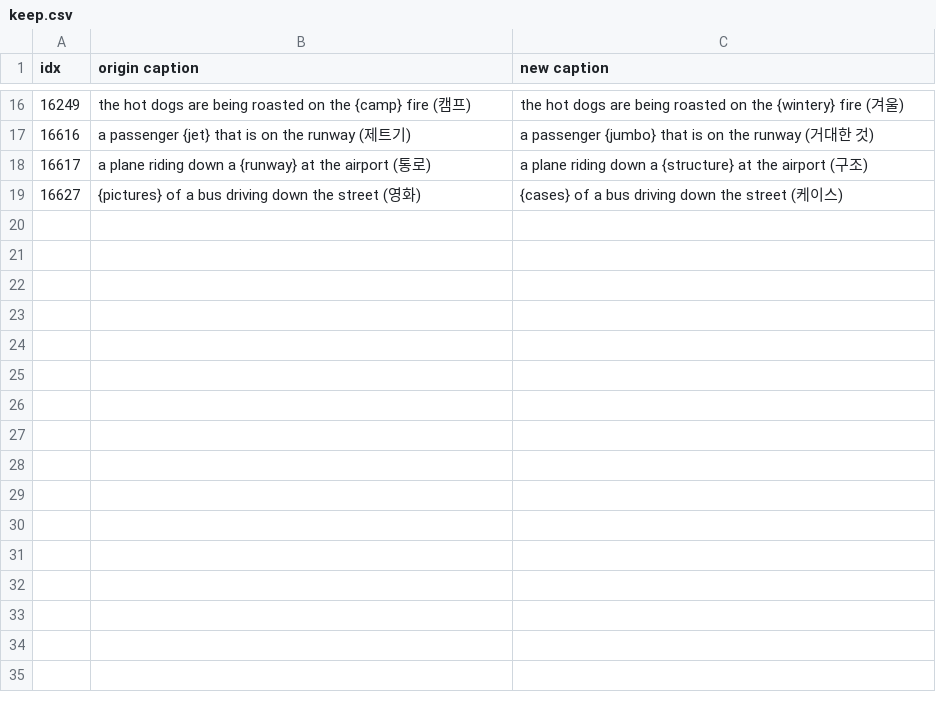
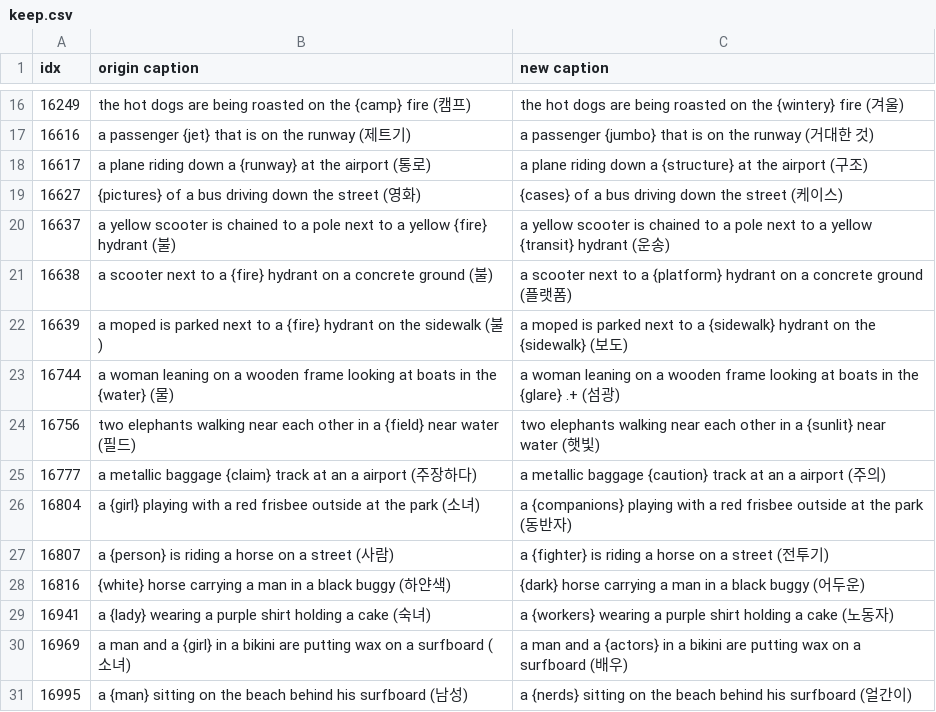
Before and after one commit to YHaJung/RoCOCO_datacheck, a CSV file: data_check/keep.csv, drawn as a sheet; only a part is shown, gaps mark what is left out.

```diff
--- a/data_check/keep.csv
+++ b/data_check/keep.csv
@@ -19 +19,13 @@ idx,origin caption,new caption
 16627,{pictures} of a bus driving down the street (영화),{cases} of a bus driving down the street (케이스)
+16637,a yellow scooter is chained to a pole next to a yellow {fire} hydrant (불),a yellow scooter is chained to a pole next to a yellow {transit} hydrant (운송)
+16638,a scooter next to a {fire} hydrant on a concrete ground (불),a scooter next to a {platform} hydrant on a concrete ground (플랫폼)
+16639,a moped is parked next to a {fire} hydrant on the sidewalk (불),a moped is parked next to a {sidewalk} hydrant on the {sidewalk} (보도)
+16744,a woman leaning on a wooden frame looking at boats in the {water} (물),a woman leaning on a wooden frame looking at boats in the {glare} .+ (섬광)
+16756,two elephants walking near each other in a {field} near water (필드),two elephants walking near each other in a {sunlit} near water (햇빛)
+16777,a metallic baggage {claim} track at an a airport (주장하다),a metallic baggage {caution} track at an a airport (주의)
+16804,a {girl} playing with a red frisbee outside at the park (소녀),a {companions} playing with a red frisbee outside at the park (동반자)
+16807,a {person} is riding a horse on a street (사람),a {fighter} is riding a horse on a street (전투기)
+16816,{white} horse carrying a man in a black buggy (하얀색),{dark} horse carrying a man in a black buggy (어두운)
+16941,a {lady} wearing a purple shirt holding a cake (숙녀),a {workers} wearing a purple shirt holding a cake (노동자)
+16969,a man and a {girl} in a bikini are putting wax on a surfboard (소녀),a man and a {actors} in a bikini are putting wax on a surfboard (배우)
+16995,a {man} sitting on the beach behind his surfboard (남성),a {nerds} sitting on the beach behind his surfboard (얼간이)
```
Also changed, not shown: 7 other files.
